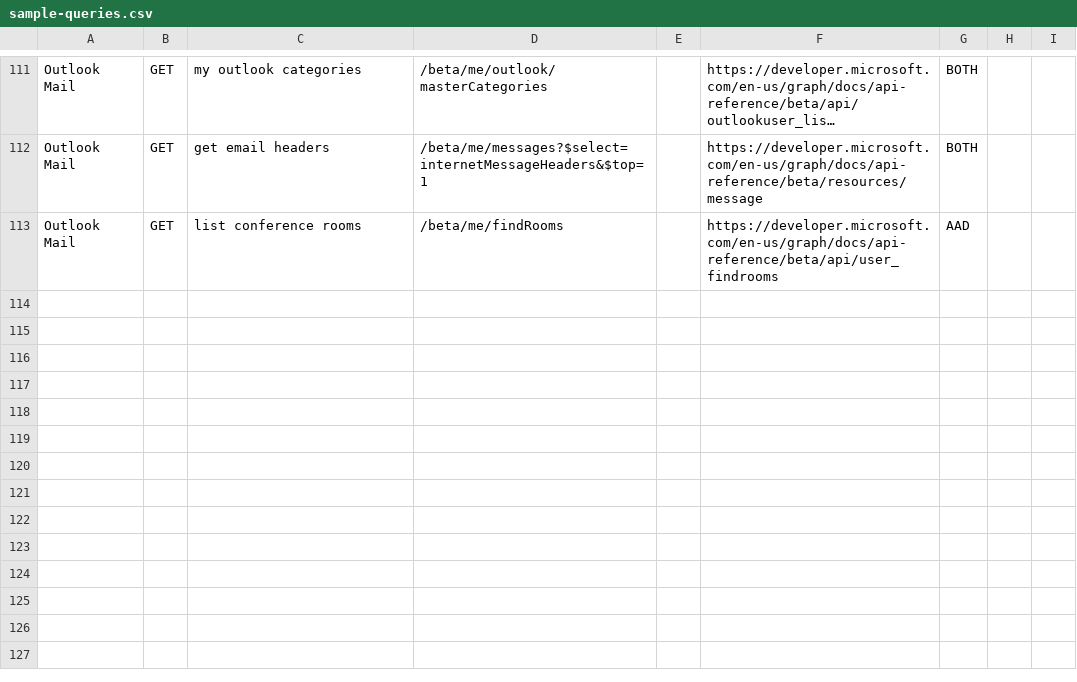
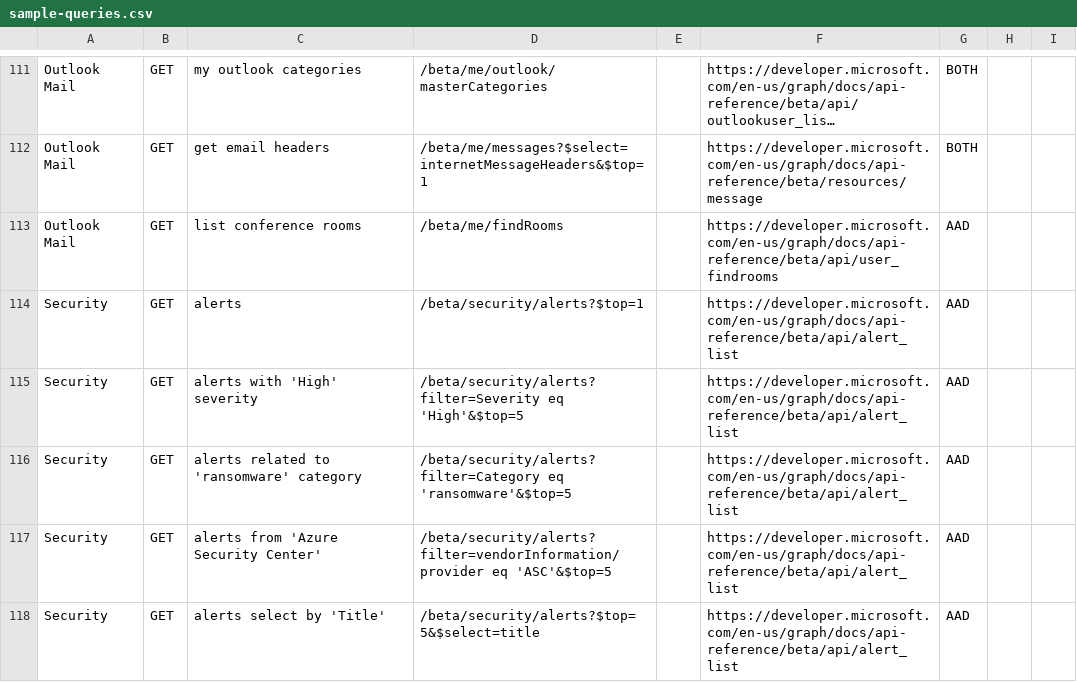
Before and after one commit to microsoftgraph/microsoft-graph-explorer, a CSV file: sample-queries.csv, drawn as a sheet; only a part is shown, gaps mark what is left out; long unchanged cells end in …; the diff names each change by its address in the sheet, - before the commit and + after, or states it on an @@ line.

Commit message:
Samples update for security alerts API(#137)
* Adding Security related queries and added loc strings.

```diff
--- a/sample-queries.csv
+++ b/sample-queries.csv
+row 114: Security | GET | alerts | /beta/security/alerts?$top=1 |  | https://developer.microsoft.com/en-us/graph/docs/api-reference/beta/api/alert_list | AAD
+row 115: Security | GET | alerts with 'High' severity | /beta/security/alerts?filter=Severity eq 'High'&$top=5 |  | https://developer.microsoft.com/en-us/graph/docs/api-reference/beta/api/alert_list | AAD
+row 116: Security | GET | alerts related to 'ransomware' category | /beta/security/alerts?filter=Category eq 'ransomware'&$top=5 |  | https://developer.microsoft.com/en-us/graph/docs/api-reference/beta/api/alert_list | AAD
+row 117: Security | GET | alerts from 'Azure Security Center' | /beta/security/alerts?filter=vendorInformation/provider eq 'ASC'&$top=5 |  | https://developer.microsoft.com/en-us/graph/docs/api-reference/beta/api/alert_list | AAD
+row 118: Security | GET | alerts select by 'Title' | /beta/security/alerts?$top=5&$select=title |  | https://developer.microsoft.com/en-us/graph/docs/api-reference/beta/api/alert_list | AAD
```
Also changed, not shown: 3 other files.
